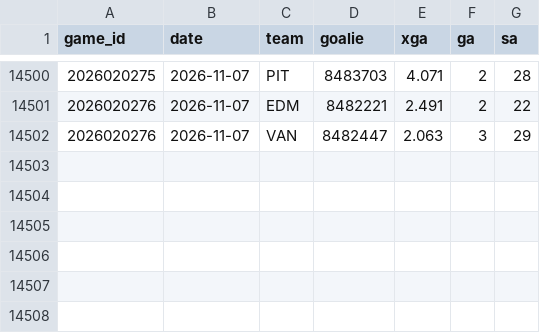
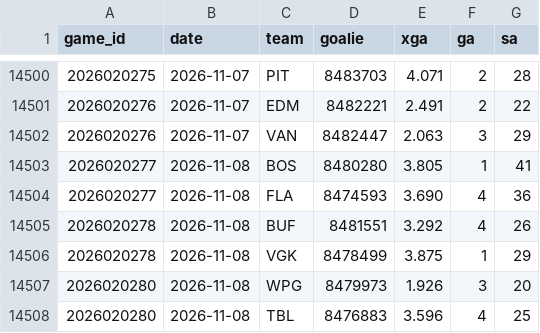
Before and after one commit to src16h/nfl-model, a CSV file: data/nhl/goalie_games.csv, drawn as a sheet; only a part is shown, gaps mark what is left out; the diff names each change by its address in the sheet, - before the commit and + after, or states it on an @@ line.

```diff
--- a/data/nhl/goalie_games.csv
+++ b/data/nhl/goalie_games.csv
+row 14503: 2026020277 | 2026-11-08 | BOS | 8480280 | 3.805 | 1 | 41
+row 14504: 2026020277 | 2026-11-08 | FLA | 8474593 | 3.690 | 4 | 36
+row 14505: 2026020278 | 2026-11-08 | BUF | 8481551 | 3.292 | 4 | 26
+row 14506: 2026020278 | 2026-11-08 | VGK | 8478499 | 3.875 | 1 | 29
+row 14507: 2026020280 | 2026-11-08 | WPG | 8479973 | 1.926 | 3 | 20
+row 14508: 2026020280 | 2026-11-08 | TBL | 8476883 | 3.596 | 4 | 25
```
Also changed, not shown: data/nhl/games.csv, 6 other files.
